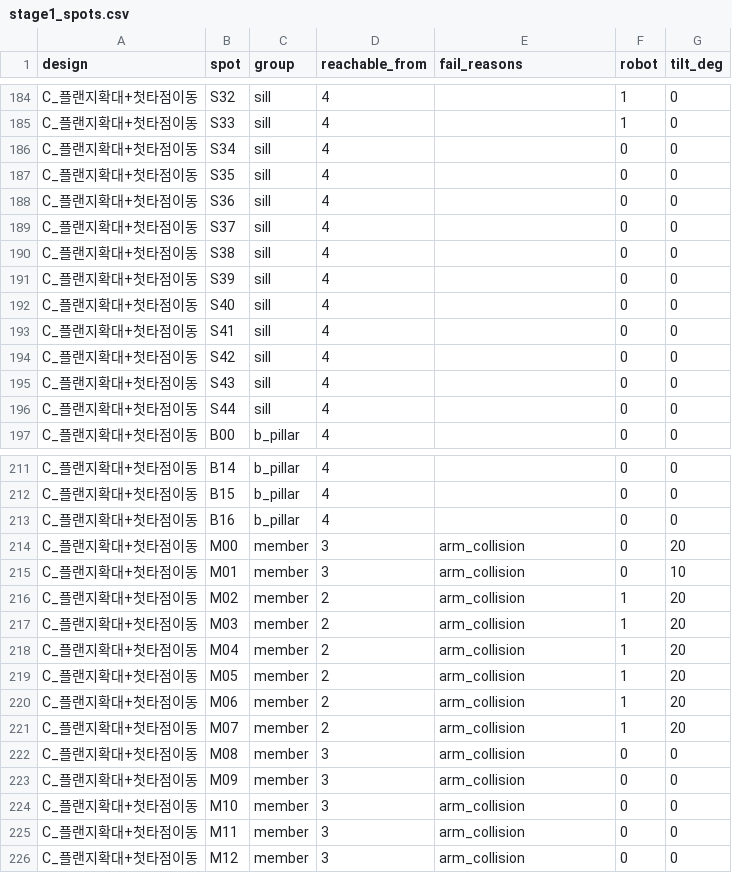
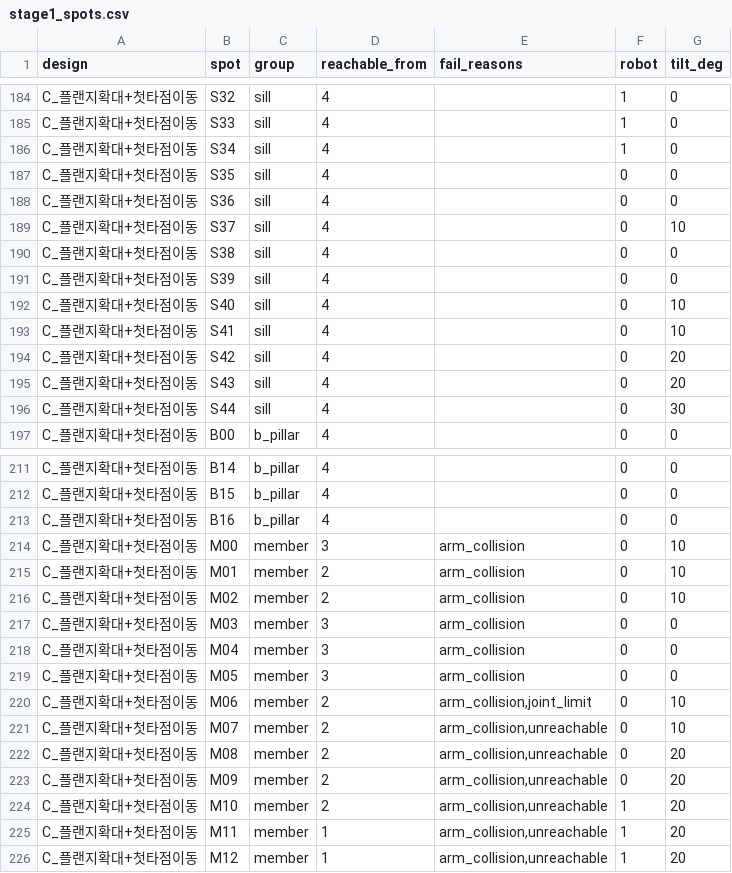
Before and after one commit to Haejyn/biw-weld-twin, a CSV file: results/stage1_spots.csv, drawn as a sheet; only a part is shown, gaps mark what is left out; the diff covers the shown part only.

```diff
--- a/results/stage1_spots.csv
+++ b/results/stage1_spots.csv
@@ -185,13 +185,13 @@ C_플랜지확대+첫타점이동,S32,sill,4,,1,0
 C_플랜지확대+첫타점이동,S33,sill,4,,1,0
-C_플랜지확대+첫타점이동,S34,sill,4,,0,0
+C_플랜지확대+첫타점이동,S34,sill,4,,1,0
 C_플랜지확대+첫타점이동,S35,sill,4,,0,0
 C_플랜지확대+첫타점이동,S36,sill,4,,0,0
-C_플랜지확대+첫타점이동,S37,sill,4,,0,0
+C_플랜지확대+첫타점이동,S37,sill,4,,0,10
 C_플랜지확대+첫타점이동,S38,sill,4,,0,0
 C_플랜지확대+첫타점이동,S39,sill,4,,0,0
-C_플랜지확대+첫타점이동,S40,sill,4,,0,0
-C_플랜지확대+첫타점이동,S41,sill,4,,0,0
-C_플랜지확대+첫타점이동,S42,sill,4,,0,0
-C_플랜지확대+첫타점이동,S43,sill,4,,0,0
-C_플랜지확대+첫타점이동,S44,sill,4,,0,0
+C_플랜지확대+첫타점이동,S40,sill,4,,0,10
+C_플랜지확대+첫타점이동,S41,sill,4,,0,10
+C_플랜지확대+첫타점이동,S42,sill,4,,0,20
+C_플랜지확대+첫타점이동,S43,sill,4,,0,20
+C_플랜지확대+첫타점이동,S44,sill,4,,0,30
 C_플랜지확대+첫타점이동,B00,b_pillar,4,,0,0
@@ -213,14 +213,14 @@ C_플랜지확대+첫타점이동,B15,b_pillar,4,,0,0
 C_플랜지확대+첫타점이동,B16,b_pillar,4,,0,0
-C_플랜지확대+첫타점이동,M00,member,3,arm_collision,0,20
-C_플랜지확대+첫타점이동,M01,member,3,arm_collision,0,10
-C_플랜지확대+첫타점이동,M02,member,2,arm_collision,1,20
-C_플랜지확대+첫타점이동,M03,member,2,arm_collision,1,20
-C_플랜지확대+첫타점이동,M04,member,2,arm_collision,1,20
-C_플랜지확대+첫타점이동,M05,member,2,arm_collision,1,20
-C_플랜지확대+첫타점이동,M06,member,2,arm_collision,1,20
-C_플랜지확대+첫타점이동,M07,member,2,arm_collision,1,20
-C_플랜지확대+첫타점이동,M08,member,3,arm_collision,0,0
-C_플랜지확대+첫타점이동,M09,member,3,arm_collision,0,0
-C_플랜지확대+첫타점이동,M10,member,3,arm_collision,0,0
-C_플랜지확대+첫타점이동,M11,member,3,arm_collision,0,0
-C_플랜지확대+첫타점이동,M12,member,3,arm_collision,0,0
+C_플랜지확대+첫타점이동,M00,member,3,arm_collision,0,10
+C_플랜지확대+첫타점이동,M01,member,2,arm_collision,0,10
+C_플랜지확대+첫타점이동,M02,member,2,arm_collision,0,10
+C_플랜지확대+첫타점이동,M03,member,3,arm_collision,0,0
+C_플랜지확대+첫타점이동,M04,member,3,arm_collision,0,0
+C_플랜지확대+첫타점이동,M05,member,3,arm_collision,0,0
+C_플랜지확대+첫타점이동,M06,member,2,"arm_collision,joint_limit",0,10
+C_플랜지확대+첫타점이동,M07,member,2,"arm_collision,unreachable",0,10
+C_플랜지확대+첫타점이동,M08,member,2,"arm_collision,unreachable",0,20
+C_플랜지확대+첫타점이동,M09,member,2,"arm_collision,unreachable",0,20
+C_플랜지확대+첫타점이동,M10,member,2,"arm_collision,unreachable",1,20
+C_플랜지확대+첫타점이동,M11,member,1,"arm_collision,unreachable",1,20
+C_플랜지확대+첫타점이동,M12,member,1,"arm_collision,unreachable",1,20
```
Also changed, not shown: 125 edited cells elsewhere in this file, 31 other files.
